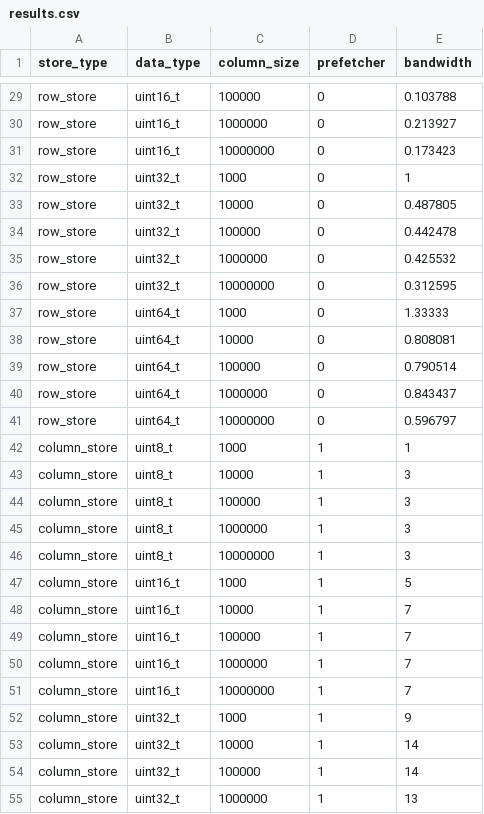
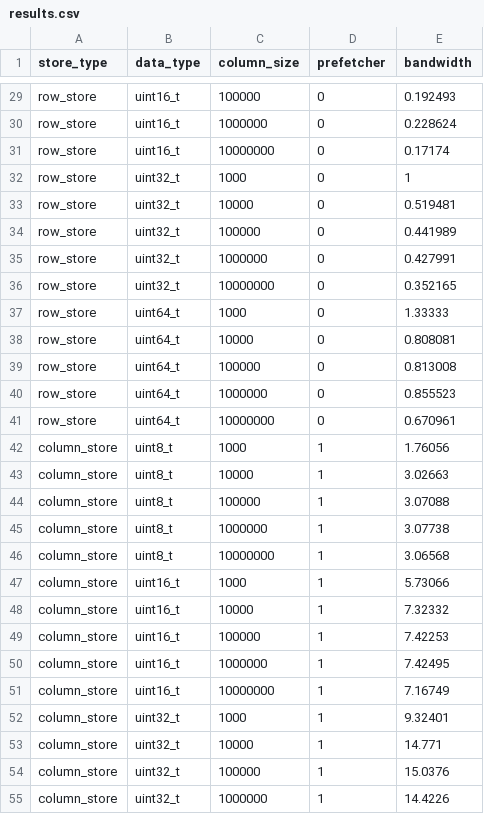
Before and after one commit to janetzki/TuK-Hardware-Optimization, a CSV file: plots/results.csv, drawn as a sheet; only a part is shown, gaps mark what is left out; the diff covers the shown part only; the diff names each change by its address in the sheet, - before the commit and + after, or states it on an @@ line.

```diff
--- a/plots/results.csv
+++ b/plots/results.csv
-E29 (bandwidth): 0.103788
+E29 (bandwidth): 0.192493
-E30 (bandwidth): 0.213927
+E30 (bandwidth): 0.228624
-E31 (bandwidth): 0.173423
+E31 (bandwidth): 0.17174
-E33 (bandwidth): 0.487805
+E33 (bandwidth): 0.519481
-E34 (bandwidth): 0.442478
+E34 (bandwidth): 0.441989
-E35 (bandwidth): 0.425532
+E35 (bandwidth): 0.427991
-E36 (bandwidth): 0.312595
+E36 (bandwidth): 0.352165
-E39 (bandwidth): 0.790514
+E39 (bandwidth): 0.813008
-E40 (bandwidth): 0.843437
+E40 (bandwidth): 0.855523
-E41 (bandwidth): 0.596797
+E41 (bandwidth): 0.670961
-E42 (bandwidth): 1
+E42 (bandwidth): 1.76056
-E43 (bandwidth): 3
+E43 (bandwidth): 3.02663
-E44 (bandwidth): 3
+E44 (bandwidth): 3.07088
-E45 (bandwidth): 3
+E45 (bandwidth): 3.07738
-E46 (bandwidth): 3
+E46 (bandwidth): 3.06568
-E47 (bandwidth): 5
+E47 (bandwidth): 5.73066
-E48 (bandwidth): 7
+E48 (bandwidth): 7.32332
-E49 (bandwidth): 7
+E49 (bandwidth): 7.42253
-E50 (bandwidth): 7
+E50 (bandwidth): 7.42495
-E51 (bandwidth): 7
+E51 (bandwidth): 7.16749
-E52 (bandwidth): 9
+E52 (bandwidth): 9.32401
-E53 (bandwidth): 14
+E53 (bandwidth): 14.771
-E54 (bandwidth): 14
+E54 (bandwidth): 15.0376
-E55 (bandwidth): 13
+E55 (bandwidth): 14.4226
```
Also changed, not shown: 50 edited cells elsewhere in this file, 3 other files.
